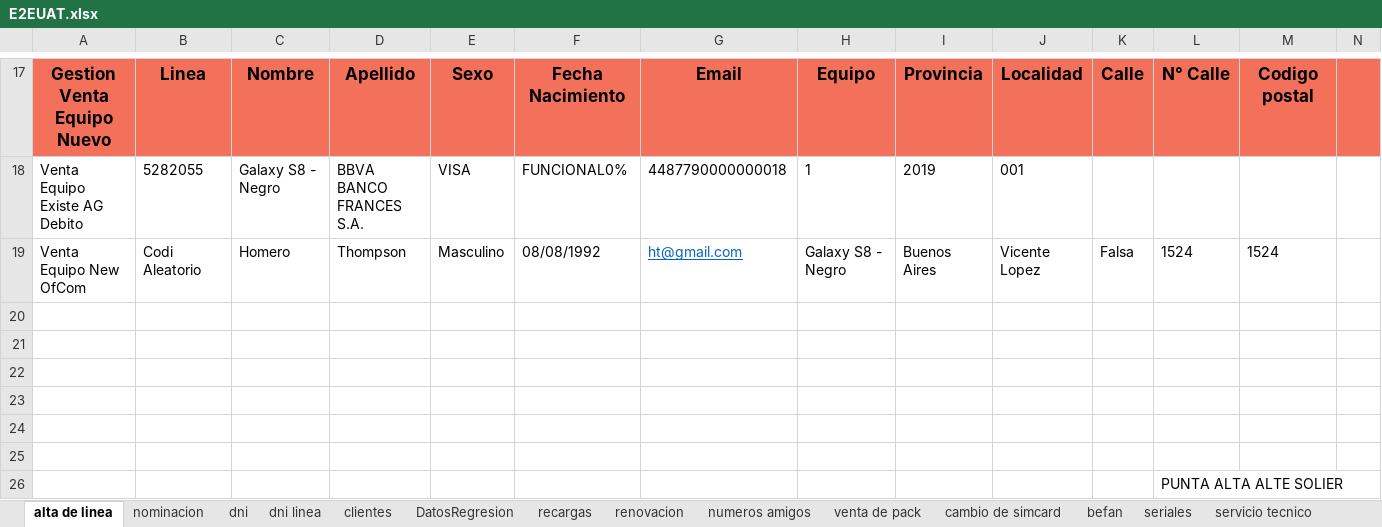
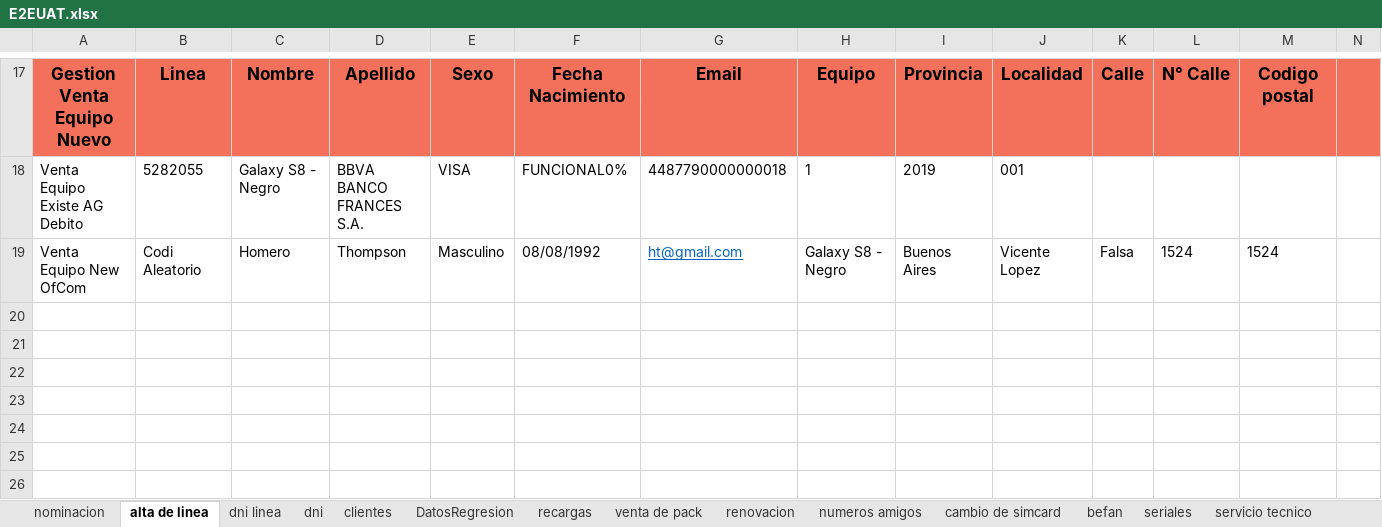
Before and after one commit to MattuCarabajal/FAN-Merge, an Excel workbook: E2EUAT.xlsx, sheet alta de linea, drawn as a sheet; only a part is shown, gaps mark what is left out; values as stored, in another font and other column widths than the file's, no borders; rows hold the shown columns only; the diff names each change by its address in the sheet, - before the commit and + after, or states it on an @@ line.

```diff
--- a/E2EUAT.xlsx (sheet alta de linea)
+++ b/E2EUAT.xlsx (sheet alta de linea)
@@ sheet tab order changed: nominacion | alta de linea | dni linea | dni | clientes | DatosRegresion | recargas | venta de pack | renovacion | numeros amigos | cambio de simcard | befan | seriales | servicio tecnico @@
-row 20: (empty)
-row 21: (empty)
-row 22: (empty)
-row 23: (empty)
-row 24: (empty)
-row 25: (empty)
-row 26:  |  |  |  |  |  |  |  |  |  |  | PUNTA ALTA ALTE SOLIER
```
Also changed, not shown: sheet nominacion, sheet venta de pack, sheet numeros amigos, sheet clientes, sheet recargas, sheet renovacion, 1 more sheet, 6 other files.
